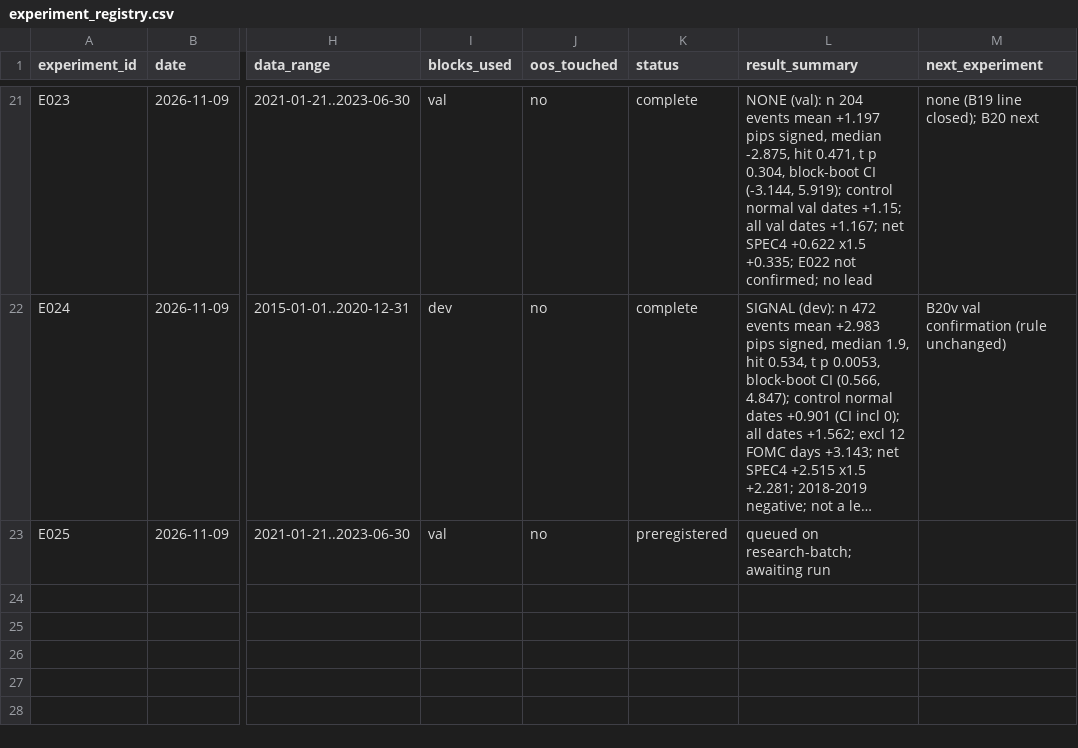
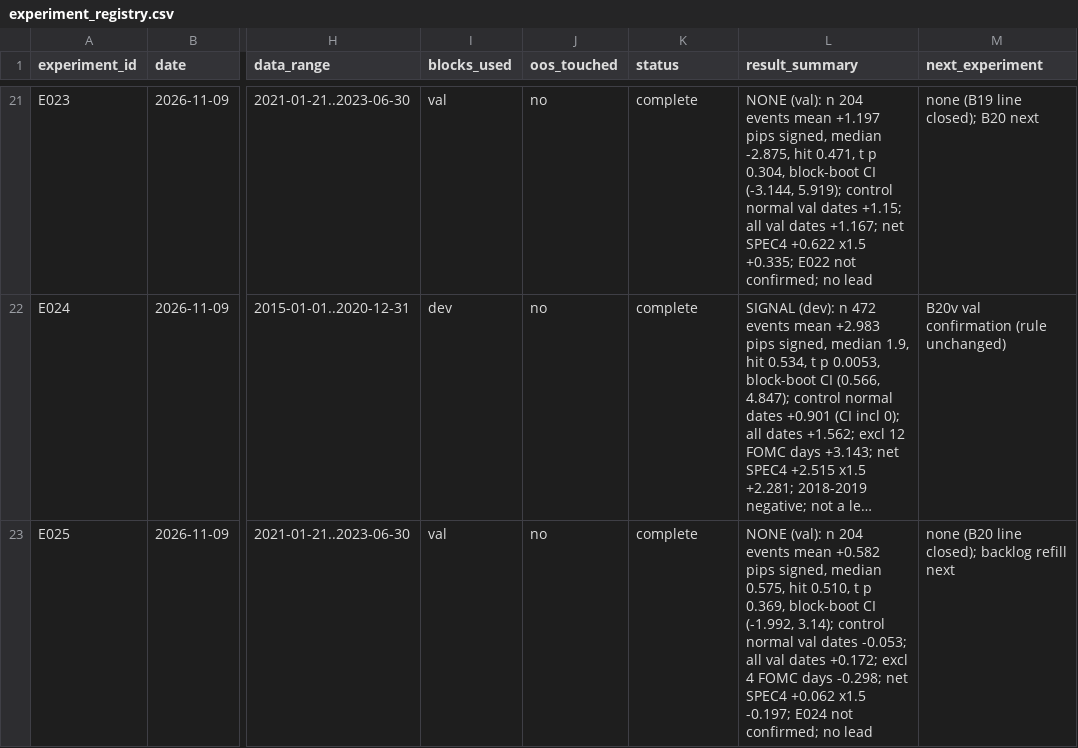
Before and after one commit to wernerh/fx-adaptive-research, a CSV file: experiments/experiment_registry.csv, drawn as a sheet; only a part is shown, gaps mark what is left out; long unchanged cells end in …; the diff names each change by its address in the sheet, - before the commit and + after, or states it on an @@ line.

```diff
--- a/experiments/experiment_registry.csv
+++ b/experiments/experiment_registry.csv
-K23 (status): preregistered
+K23 (status): complete
-L23 (result_summary): queued on research-batch; awaiting run
+L23 (result_summary): NONE (val): n 204 events mean +0.582 pips signed, median 0.575, hit 0.510, t p 0.369, block-boot CI (-1.992, 3.14); control normal val dates -0.053; all val dates +0.172; excl 4 FOMC days -0.298; net SPEC4 +0.062 x1.5 -0.197; E024 not confirmed; no lead
-M23 (next_experiment): (empty)
+M23 (next_experiment): none (B20 line closed); backlog refill next
```
Also changed, not shown: 9 other files.
